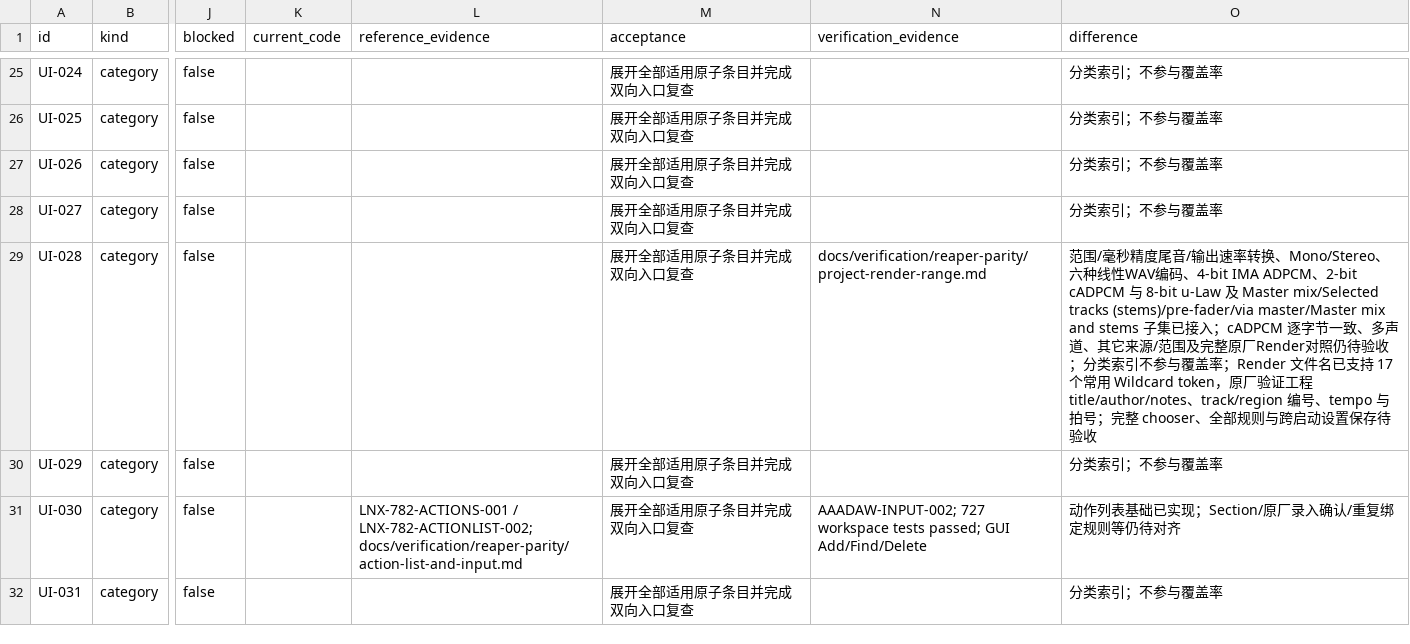
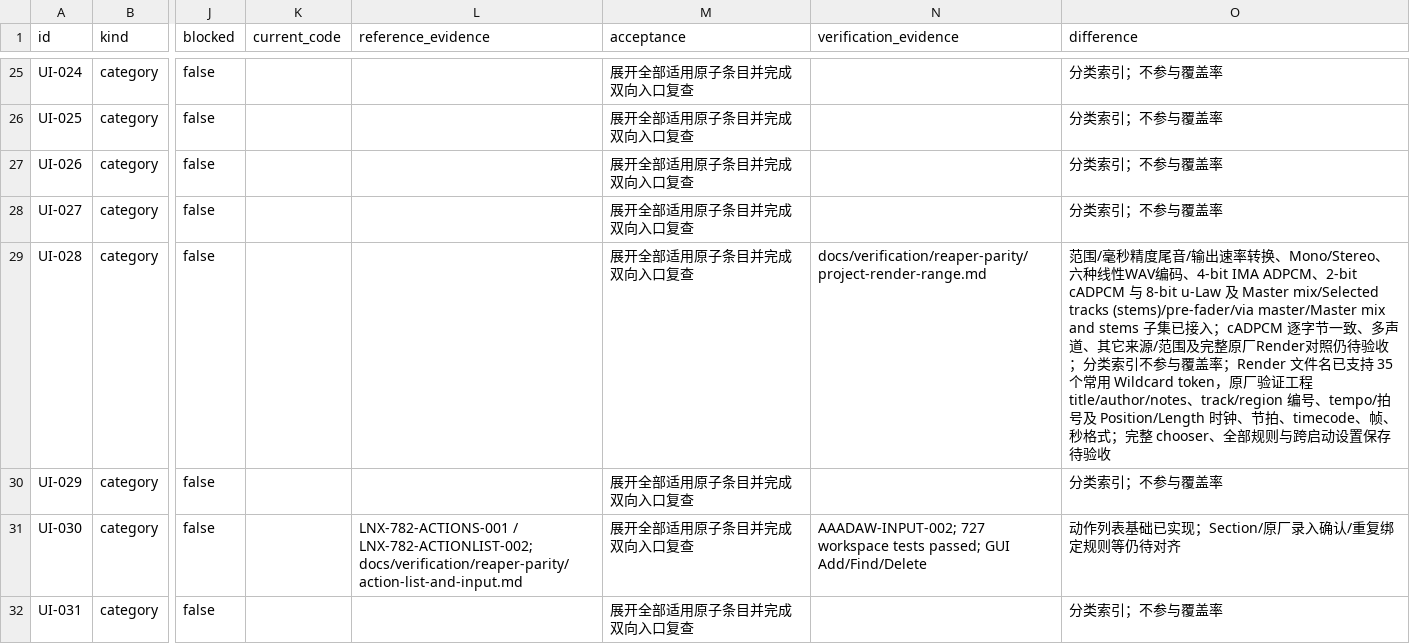
Before and after one commit to mumu-lhl/AAADAW, a CSV file: docs/reaper-parity/parity-matrix.csv, drawn as a sheet; only a part is shown, gaps mark what is left out; the diff covers the shown part only; the diff names each change by its address in the sheet, - before the commit and + after, or states it on an @@ line.

Commit message:
feat(render): add position and length wildcards

```diff
--- a/docs/reaper-parity/parity-matrix.csv
+++ b/docs/reaper-parity/parity-matrix.csv
-O29 (difference): …已支持 17 个常用 Wildcard token，原厂验证工程 title/author/notes、track/region 编号、tempo 与拍号；完整…
+O29 (difference): …已支持 35 个常用 Wildcard token，原厂验证工程 title/author/notes、track/region 编号、tempo/拍号及 Position/Length 时钟、节拍、timecode、帧、秒格式；完整…
```
Also changed, not shown: 4 edited cells elsewhere in this file, 15 other files.
